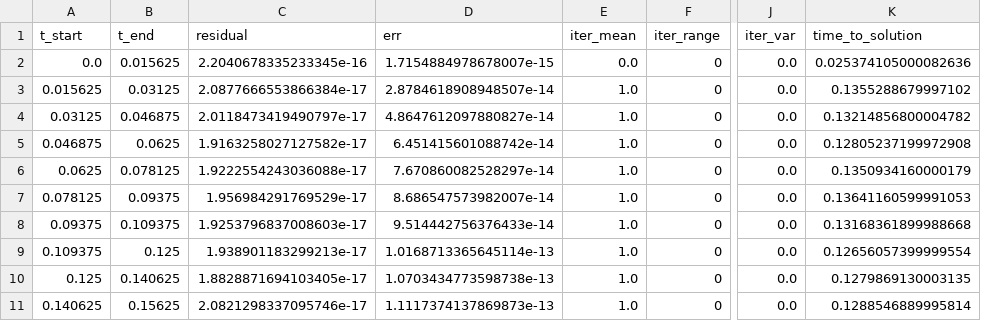
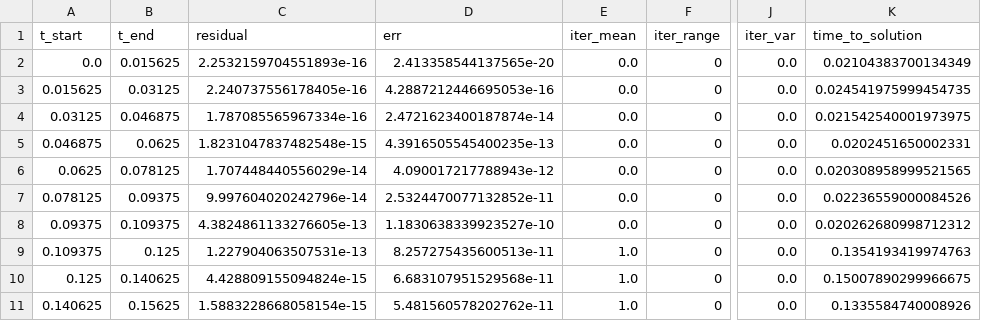
Before and after one commit to TobiasEppacher/pySDC, a CSV file: pySDC/projects/TobiasTests/data/RECTANGLE_2x1/POLY_N/order8/statistics/heat_2d_0.015625step_size.csv, drawn as a sheet; only a part is shown, gaps mark what is left out; the diff covers the shown part only; the diff names each change by its address in the sheet, - before the commit and + after, or states it on an @@ line.

```diff
--- a/pySDC/projects/TobiasTests/data/RECTANGLE_2x1/POLY_N/order8/statistics/heat_2d_0.015625step_size.csv
+++ b/pySDC/projects/TobiasTests/data/RECTANGLE_2x1/POLY_N/order8/statistics/heat_2d_0.015625step_size.csv
-C2 (residual): 2.2040678335233345e-16
+C2 (residual): 2.2532159704551893e-16
-D2 (err): 1.7154884978678007e-15
+D2 (err): 2.413358544137565e-20
-K2 (time_to_solution): 0.025374105000082636
+K2 (time_to_solution): 0.02104383700134349
-C3 (residual): 2.0877666553866384e-17
+C3 (residual): 2.240737556178405e-16
-D3 (err): 2.8784618908948507e-14
+D3 (err): 4.2887212446695053e-16
-E3:E8 (iter_mean): 1.0
+E3:E8 (iter_mean): 0.0
-K3 (time_to_solution): 0.1355288679997102
+K3 (time_to_solution): 0.024541975999454735
-C4 (residual): 2.0118473419490797e-17
+C4 (residual): 1.787085565967334e-16
-D4 (err): 4.8647612097880827e-14
+D4 (err): 2.4721623400187874e-14
-K4 (time_to_solution): 0.13214856800004782
+K4 (time_to_solution): 0.021542540001973975
-C5 (residual): 1.9163258027127582e-17
+C5 (residual): 1.8231047837482548e-15
-D5 (err): 6.451415601088742e-14
+D5 (err): 4.3916505545400235e-13
-K5 (time_to_solution): 0.12805237199972908
+K5 (time_to_solution): 0.0202451650002331
-C6 (residual): 1.9222554243036088e-17
+C6 (residual): 1.707448440556029e-14
-D6 (err): 7.670860082528297e-14
+D6 (err): 4.090017217788943e-12
-K6 (time_to_solution): 0.1350934160000179
+K6 (time_to_solution): 0.020308958999521565
-C7 (residual): 1.956984291769529e-17
+C7 (residual): 9.997604020242796e-14
-D7 (err): 8.686547573982007e-14
+D7 (err): 2.5324470077132852e-11
-K7 (time_to_solution): 0.13641160599991053
+K7 (time_to_solution): 0.02236559000084526
-C8 (residual): 1.9253796837008603e-17
+C8 (residual): 4.3824861133276605e-13
-D8 (err): 9.514442756376433e-14
+D8 (err): 1.1830638339923527e-10
-K8 (time_to_solution): 0.13168361899988668
+K8 (time_to_solution): 0.020262680998712312
-C9 (residual): 1.938901183299213e-17
+C9 (residual): 1.227904063507531e-13
-D9 (err): 1.0168713365645114e-13
+D9 (err): 8.257275435600513e-11
-K9 (time_to_solution): 0.12656057399999554
+K9 (time_to_solution): 0.1354193419974763
-C10 (residual): 1.8828871694103405e-17
+C10 (residual): 4.428809155094824e-15
-D10 (err): 1.0703434773598738e-13
+D10 (err): 6.683107951529568e-11
-K10 (time_to_solution): 0.1279869130003135
+K10 (time_to_solution): 0.15007890299966675
-C11 (residual): 2.0821298337095746e-17
+C11 (residual): 1.5883228668058154e-15
-D11 (err): 1.1117374137869873e-13
+D11 (err): 5.481560578202762e-11
-K11 (time_to_solution): 0.1288546889995814
+K11 (time_to_solution): 0.1335584740008926
```
Also changed, not shown: 162 edited cells elsewhere in this file, pySDC/projects/TobiasTests/data/RECTANGLE_2x1/POLY_N/order2/statistics/heat_2d_0.001953125step_size.csv, pySDC/projects/TobiasTests/data/RECTANGLE_2x1/POLY_N/order2/statistics/heat_2d_0.00390625step_size.csv, 45 other files.
